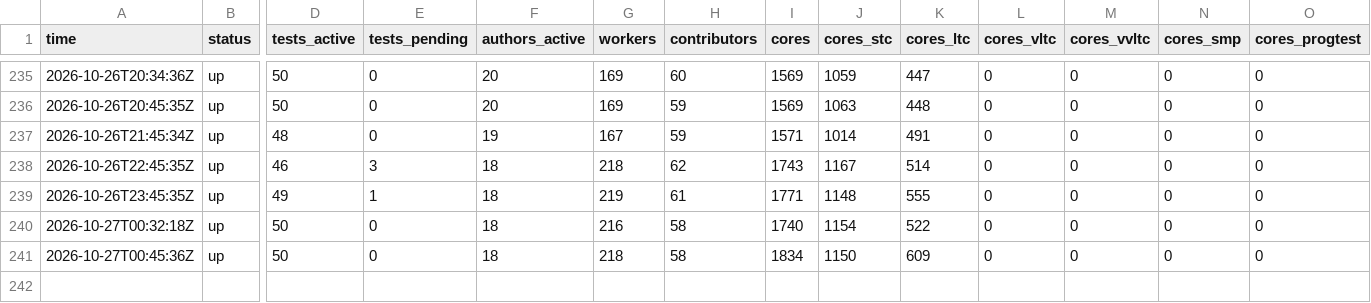
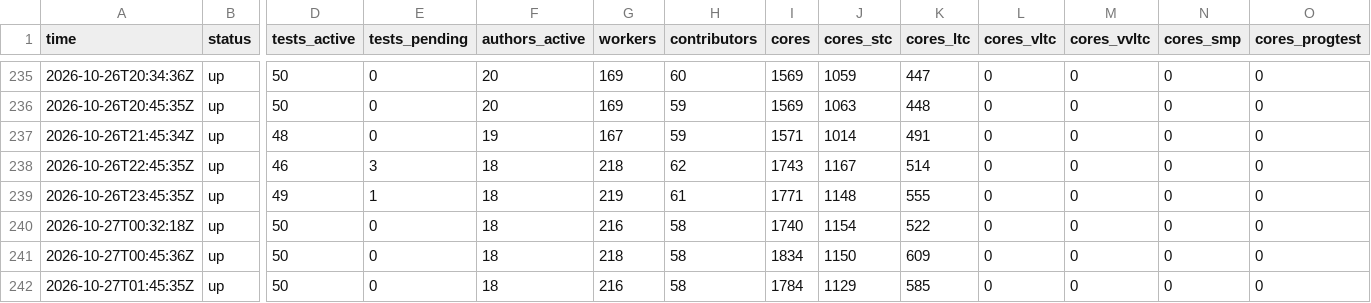
Before and after one commit to xu-shawn/fishtest_track, a CSV file: data/checks.csv, drawn as a sheet; only a part is shown, gaps mark what is left out; rows hold the shown columns only; the diff names each change by its address in the sheet, - before the commit and + after, or states it on an @@ line.

Commit message:
Status report 2026-10-27 01:45 UTC (local)

```diff
--- a/data/checks.csv
+++ b/data/checks.csv
+row 242: 2026-10-27T01:45:35Z | up | 50 | 0 | 18 | 216 | 58 | 1784 | 1129 | 585 | 0 | 0 | 0 | 0
```
Also changed, not shown: data/active_runs.csv, data/daily_breakdown.csv, 4 other files.
